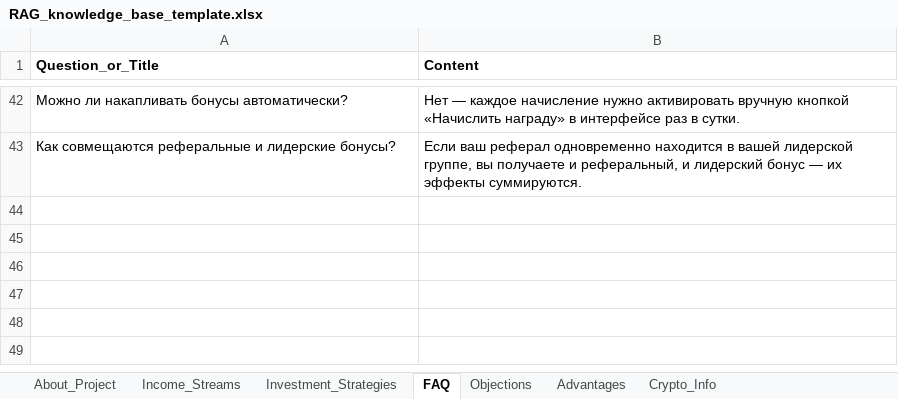
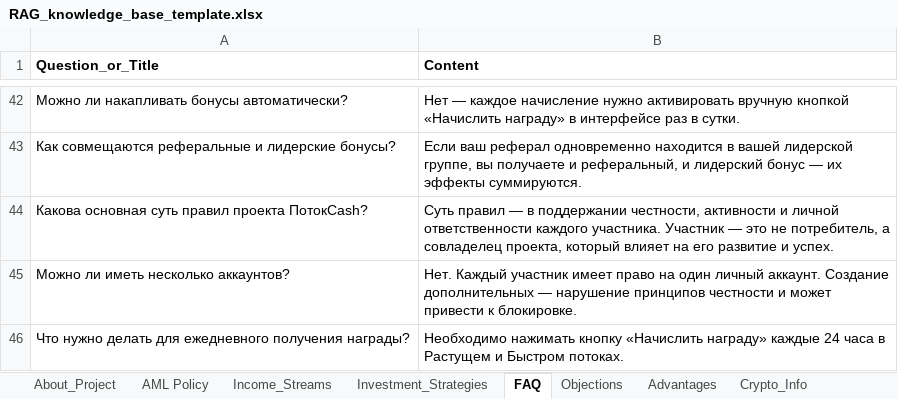
Before and after one commit to GenioFalco/cashFlow, an Excel workbook: RAG_knowledge_base_template.xlsx, sheet FAQ, drawn as a sheet; only a part is shown, gaps mark what is left out; values as stored, in another font and other column widths than the file's, no borders; the diff names each change by its address in the sheet, - before the commit and + after, or states it on an @@ line.

```diff
--- a/RAG_knowledge_base_template.xlsx (sheet FAQ)
+++ b/RAG_knowledge_base_template.xlsx (sheet FAQ)
+sheet tab: AML Policy
+row 44: Какова основная суть правил проекта ПотокCash? | Суть правил — в поддержании честности, активности и личной ответственности каждого участника. Участник — это не потребитель, а совладелец проекта, который влияет на его развитие и успех.
+row 45: Можно ли иметь несколько аккаунтов? | Нет. Каждый участник имеет право на один личный аккаунт. Создание дополнительных — нарушение принципов честности и может привести к блокировке.
+row 46: Что нужно делать для ежедневного получения награды? | Необходимо нажимать кнопку «Начислить награду» каждые 24 часа в Растущем и Быстром потоках.
```
Also changed, not shown: sheet About_Project, sheet Advantages, 10 other files.
